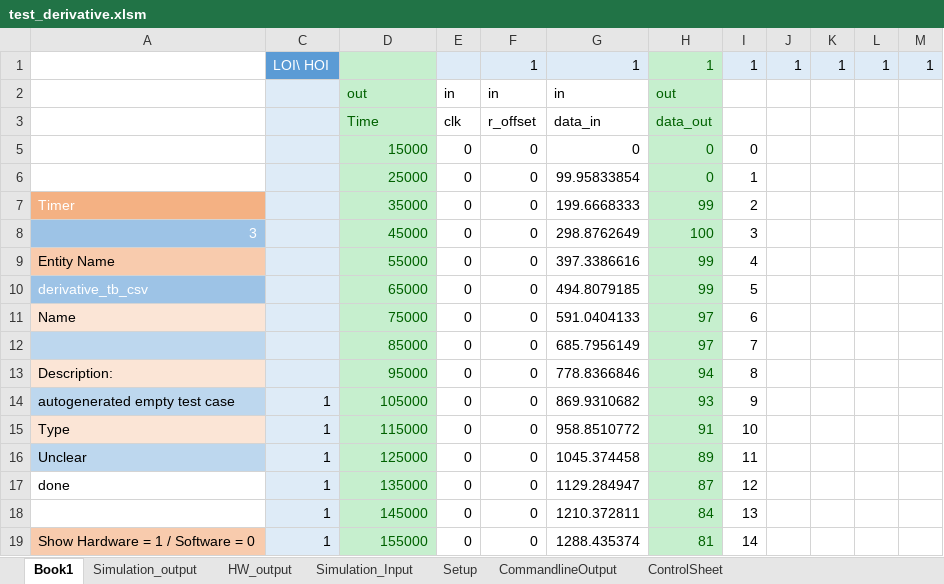
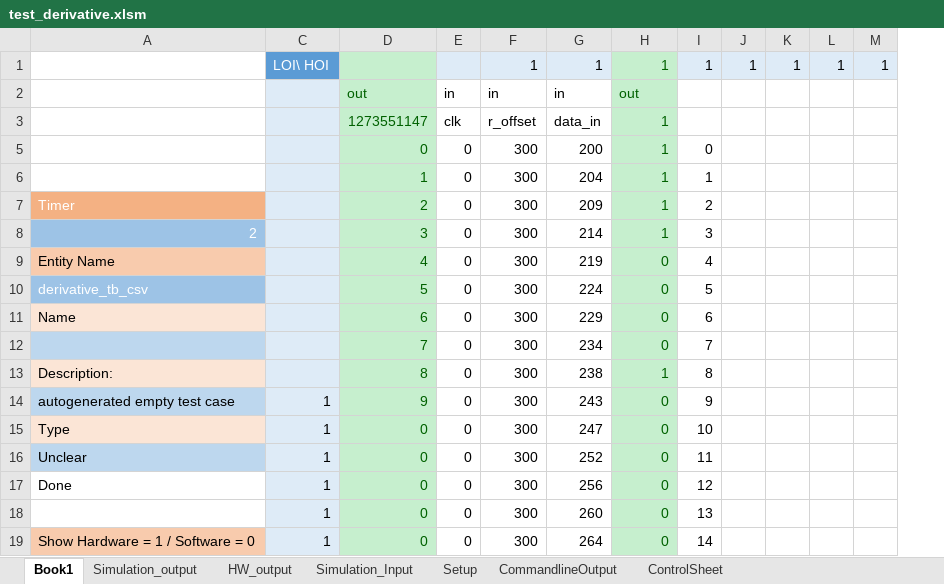
Before and after one commit to Shivang-UHM/vhdl_tutorial_2022, an Excel workbook: session_01/test_derivative/test_derivative.xlsm, sheet Book1, drawn as a sheet; only a part is shown; values as stored, in another font and other column widths than the file's, no borders; charts and pictures and conditional formats not drawn; removed rows and columns are numbered as before the commit, all else as after; the diff covers the shown part only; the diff names each change by its address in the sheet, - before the commit and + after, or states it on an @@ line.

```diff
--- a/session_01/test_derivative/test_derivative.xlsm (sheet Book1)
+++ b/session_01/test_derivative/test_derivative.xlsm (sheet Book1)
+column F, rows 1-19: 1 | in | r_offset | 300 | 300 | 300 | 300 | 300 | 300 | 300 | 300 | 300 | 300 | 300 | 300 | 300 | 300 | 300
+column G, rows 1-19: 1 | in | data_in | 200 | 204 | 209 | 214 | 219 | 224 | 229 | 234 | 238 | 243 | 247 | 252 | 256 | 260 | 264
-column G, rows 1-19: 1 | in | data_in | 0 | 99.95833854 | 199.6668333 | 298.8762649 | 397.3386616 | 494.8079185 | 591.0404133 | 685.7956149 | 778.8366846 | 869.9310682 | 958.8510772 | 1045.374458 | 1129.284947 | 1210.372811 | 1288.435374
-column H, rows 1-19: 1 | out | data_out | 0 | 0 | 99 | 100 | 99 | 99 | 97 | 97 | 94 | 93 | 91 | 89 | 87 | 84 | 81
-H1:H3 text colour: black
+H1:H3 text colour: #006100
-H1 fill: #DEEBF7
+H1 fill: #C6EFCE
-H2: in
+H2: out
-H2:H3 fill: none
+H2:H3 fill: #C6EFCE
-D3: Time
+D3: 1273551147
-H3: r_offset
+H3: 1
-D5: 15000
+D5: 0
-H5:H8: 0
+H5:H8: 1
@@ H5:H19 fill: none → #C6EFCE, text colour: black → #006100 @@
-D6: 25000
+D6: 1
-D7: 35000
+D7: 2
-A8: 3
+A8: 2
-D8: 45000
+D8: 3
-D9: 55000
+D9: 4
-D10: 65000
+D10: 5
-D11: 75000
+D11: 6
-D12: 85000
+D12: 7
-D13: 95000
+D13: 8
-H13: 0
+H13: 1
-D14: 105000
+D14: 9
-D15: 115000
+D15: 0
-D16: 125000
+D16: 0
-A17: done
+A17: Done
-D17: 135000
+D17: 0
-D18: 145000
+D18: 0
-D19: 155000
+D19: 0
```
Also changed, not shown: 990 edited cells and cell formats elsewhere in this sheet, sheet Simulation_Input, sheet Simulation_output, sheet ControlSheet, sheet HW_output, sheet CommandlineOutput, sheet Setup, formulas that keep their value, hidden cells, charts or pictures, 29 other files.
